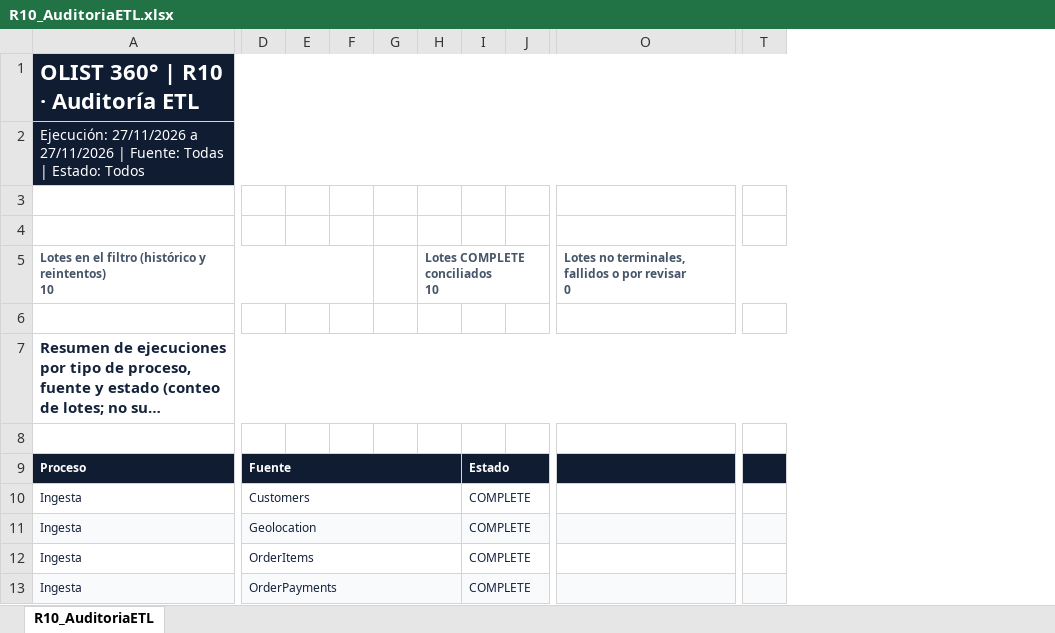
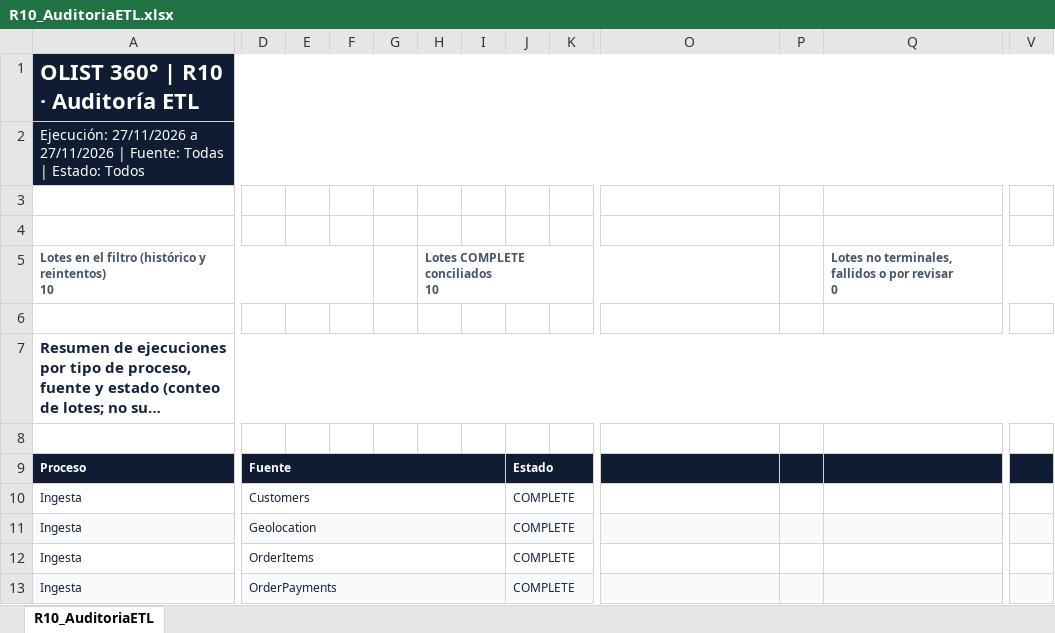
Before and after one commit to mrcastilla8/Proyecto-BI, an Excel workbook: docs/nivel-2/evidencias/castilla/exportaciones/R10_AuditoriaETL.xlsx, sheet R10_AuditoriaETL, drawn as a sheet; only a part is shown, gaps mark what is left out; long unchanged cells end in …; values as stored, in another font and other column widths than the file's, no borders; removed rows and columns are numbered as before the commit, all else as after; ↵ is a line break in a cell; the diff covers the shown part only; the diff names each change by its address in the sheet, - before the commit and + after, or states it on an @@ line.

Commit message:
Corregir semántica de recencia en R10 y actualizar evidencias finales

```diff
--- a/docs/nivel-2/evidencias/castilla/exportaciones/R10_AuditoriaETL.xlsx (sheet R10_AuditoriaETL)
+++ b/docs/nivel-2/evidencias/castilla/exportaciones/R10_AuditoriaETL.xlsx (sheet R10_AuditoriaETL)
+column J, rows 9-13: Estado | COMPLETE | COMPLETE | COMPLETE | COMPLETE
+column P, empty
+column Q, row 5: Lotes no terminales, fallidos o por revisar ↵ 0
-column T, empty
+column V, empty
-H5:M5 merged
+H5:O5 merged
-O5: Lotes no terminales, fallidos o por revisar ↵ 0
+O5: (empty)
-O5:T5 merged
-D9:H9 merged
+D9:I9 merged
-I9: Estado
+I9: (empty)
-I9 fill: #101C32
+I9 fill: none
-I9:J9 merged
-D10:H10 merged
+D10:I10 merged
-I10:I13: COMPLETE
+I10:I13: (empty)
-I10:J10 merged
-D11:H11 merged
+D11:I11 merged
-I11 fill: #F8FAFC
+I11 fill: none
-I11:J11 merged
-D12:H12 merged
+D12:I12 merged
-I12:J12 merged
-D13:H13 merged
+D13:I13 merged
-I13 fill: #F8FAFC
+I13 fill: none
-I13:J13 merged
```
Also changed, not shown: 1 removed column, 6 edited cells, cell formats and merged cells elsewhere in this sheet, 5 other files.
